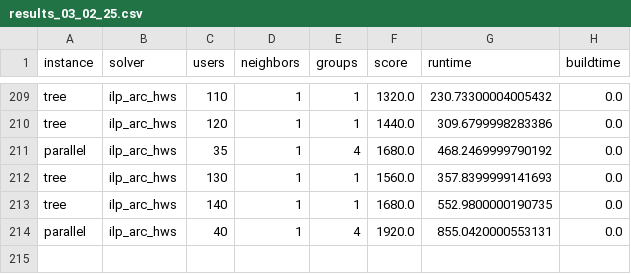
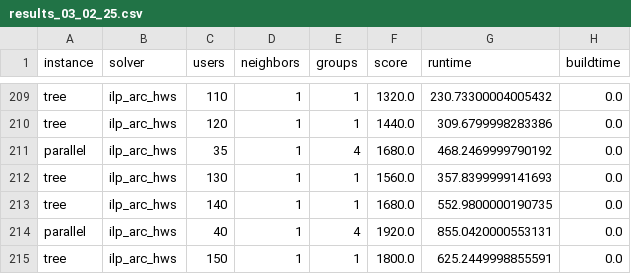
Before and after one commit to OrsoF/mec-placement-benchmarks, a CSV file: results_03_02_25.csv, drawn as a sheet; only a part is shown, gaps mark what is left out; the diff names each change by its address in the sheet, - before the commit and + after, or states it on an @@ line.

```diff
--- a/results_03_02_25.csv
+++ b/results_03_02_25.csv
+row 215: tree | ilp_arc_hws | 150 | 1 | 1 | 1800.0 | 625.2449998855591 | 0.0
```
Also changed, not shown: results_12_02_25.csv, 8 other files.
